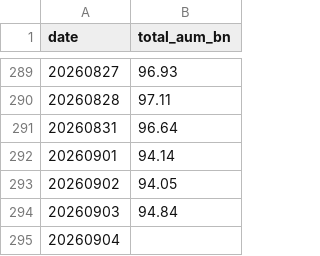
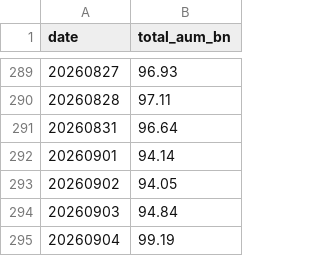
Before and after one commit to matsutoushi/nk225-option-site, a CSV file: data/letf_aum_history.csv, drawn as a sheet; only a part is shown, gaps mark what is left out.

```diff
--- a/data/letf_aum_history.csv
+++ b/data/letf_aum_history.csv
@@ -294,2 +294,2 @@ date,total_aum_bn
 20260903,94.84
-20260904,
+20260904,99.19
```
Also changed, not shown: data/letf_history.csv, 1 other file.
